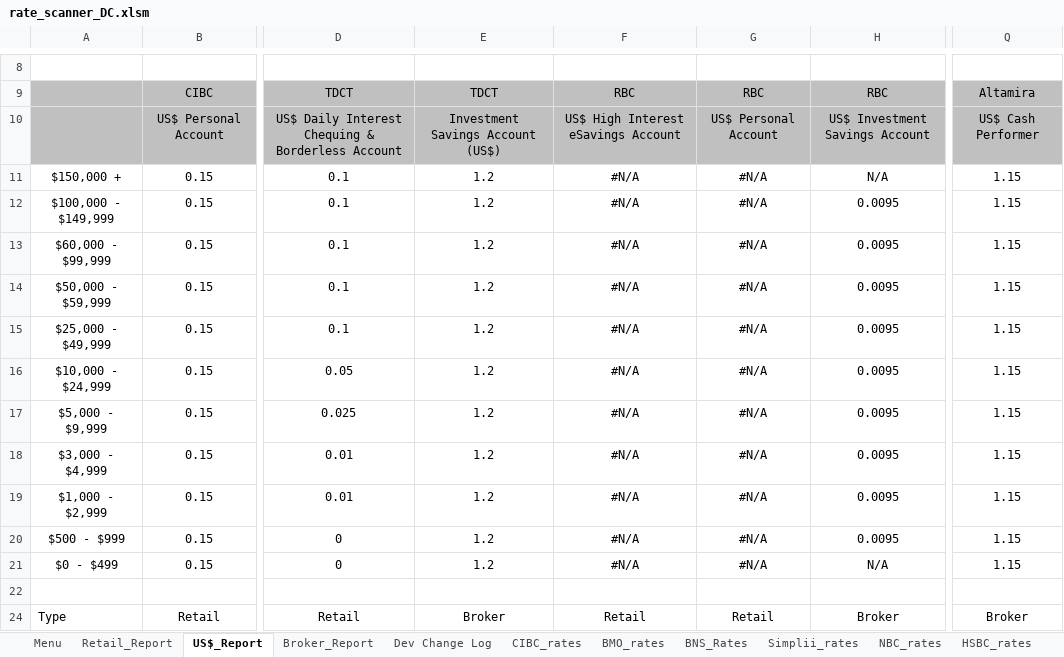
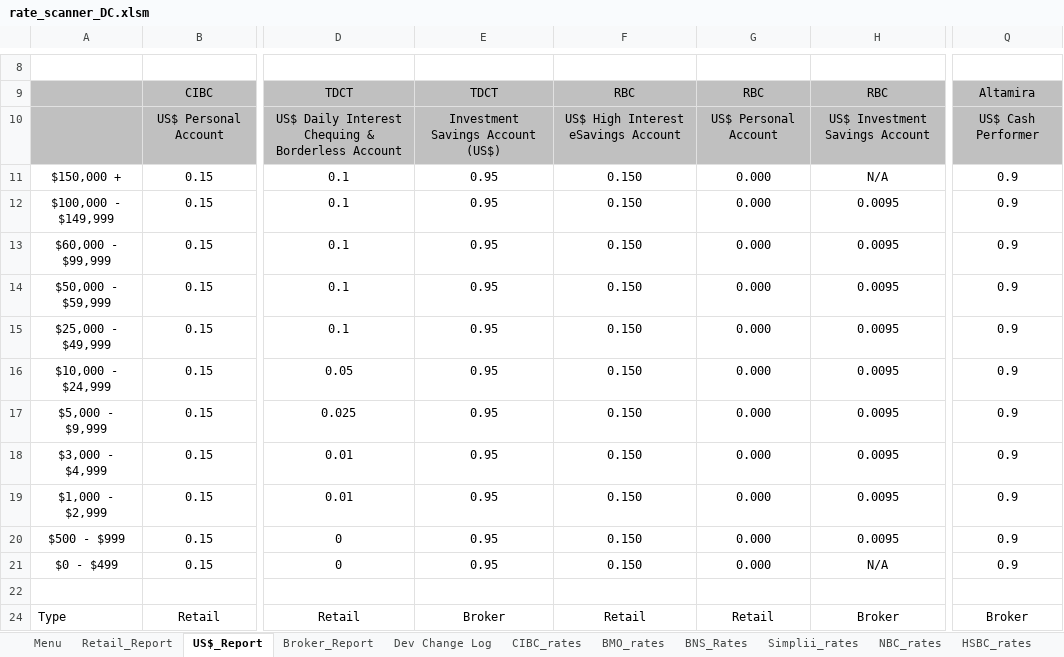
Before and after one commit to Strathhardie/Competitive-Tracker-Public, an Excel workbook: Rate Scanner/rate_scanner_DC.xlsm, sheet US$_Report, drawn as a sheet; only a part is shown, gaps mark what is left out; values as stored, in another font and other column widths than the file's, no borders; charts and pictures not drawn; the diff names each change by its address in the sheet, - before the commit and + after, or states it on an @@ line.

```diff
--- a/Rate Scanner/rate_scanner_DC.xlsm (sheet US$_Report)
+++ b/Rate Scanner/rate_scanner_DC.xlsm (sheet US$_Report)
-E11:E21: 1.2
+E11:E21: 0.95
-F11:F21: #N/A
+F11:F21: 0.150
-G11:G21: #N/A
+G11:G21: 0.000
-Q11:Q21: 1.15
+Q11:Q21: 0.9
```
Also changed, not shown: sheet RBC_Rates, sheet Menu, sheet Retail_Report, sheet Altamira_rates, sheet TD_rates.
